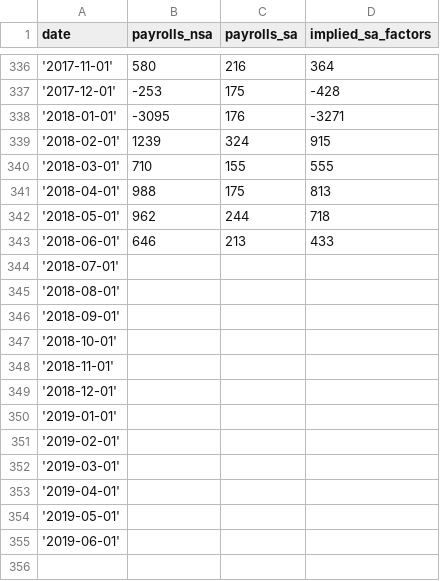
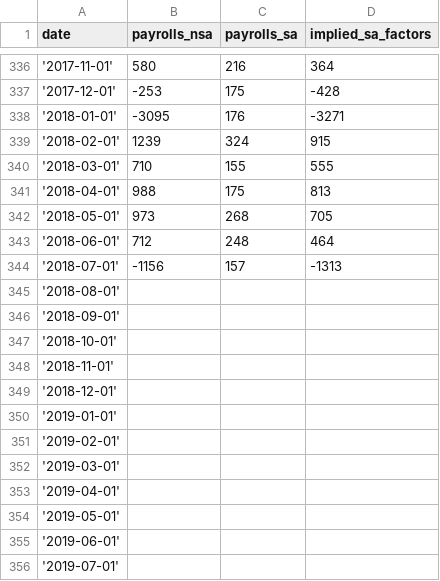
Before and after one commit to glassdooreconomicresearch/jobs-day-arima-forecast, a CSV file: data.csv, drawn as a sheet; only a part is shown, gaps mark what is left out.

```diff
--- a/data.csv
+++ b/data.csv
@@ -341,5 +341,5 @@ date,payrolls_nsa,payrolls_sa,implied_sa_factors
 '2018-04-01',988,175,813
-'2018-05-01',962,244,718
-'2018-06-01',646,213,433
-'2018-07-01',,,
+'2018-05-01',973,268,705
+'2018-06-01',712,248,464
+'2018-07-01',-1156,157,-1313
 '2018-08-01',,,
@@ -355 +355,2 @@ date,payrolls_nsa,payrolls_sa,implied_sa_factors
 '2019-06-01',,,
+'2019-07-01',,,
```
Also changed, not shown: 2 other files.
